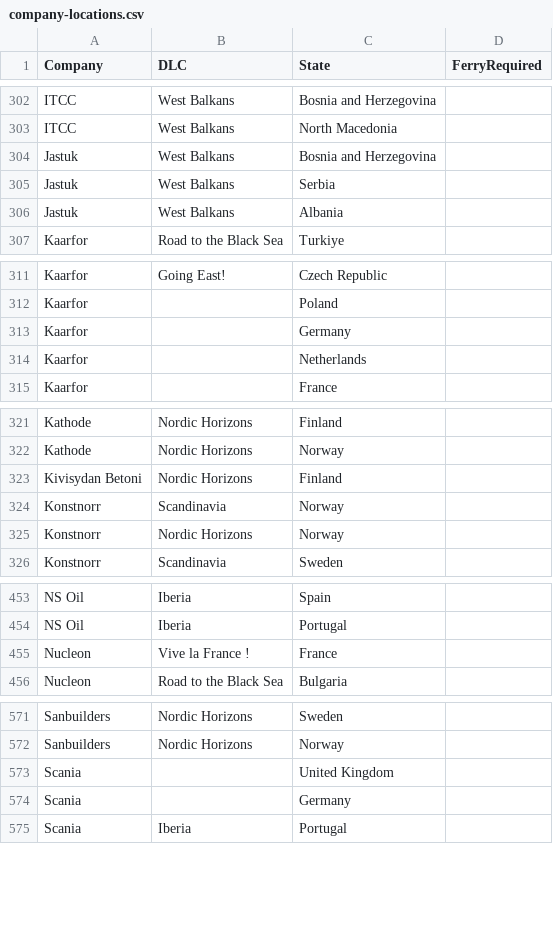
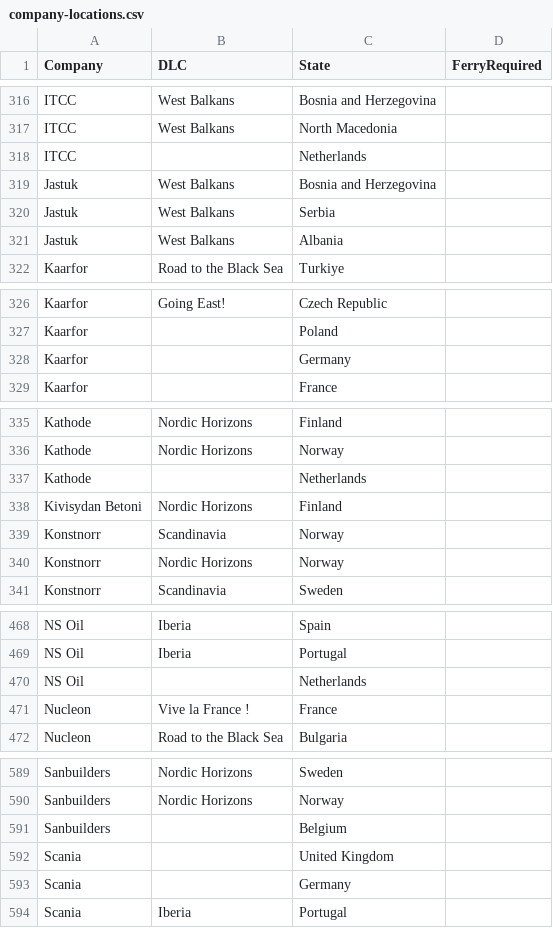
Before and after one commit to Nixill/APManual-ETS2, a CSV file: src/data/csv/company-locations.csv, drawn as a sheet; only a part is shown, gaps mark what is left out; the diff covers the shown part only.

```diff
--- a/src/data/csv/company-locations.csv
+++ b/src/data/csv/company-locations.csv
@@ -303,2 +317,3 @@ ITCC,West Balkans,Bosnia and Herzegovina,
 ITCC,West Balkans,North Macedonia,
+ITCC,,Netherlands,
 Jastuk,West Balkans,Bosnia and Herzegovina,
@@ -313,3 +328,2 @@ Kaarfor,,Poland,
 Kaarfor,,Germany,
-Kaarfor,,Netherlands,
 Kaarfor,,France,
@@ -322,2 +336,3 @@ Kathode,Nordic Horizons,Finland,
 Kathode,Nordic Horizons,Norway,
+Kathode,,Netherlands,
 Kivisydan Betoni,Nordic Horizons,Finland,
@@ -454,2 +469,3 @@ NS Oil,Iberia,Spain,
 NS Oil,Iberia,Portugal,
+NS Oil,,Netherlands,
 Nucleon,Vive la France !,France,
@@ -572,2 +590,3 @@ Sanbuilders,Nordic Horizons,Sweden,
 Sanbuilders,Nordic Horizons,Norway,
+Sanbuilders,,Belgium,
 Scania,,United Kingdom,
```
Also changed, not shown: 27 added rows and 6 removed rows elsewhere in this file, src/data/csv/companies.csv, 7 other files.
